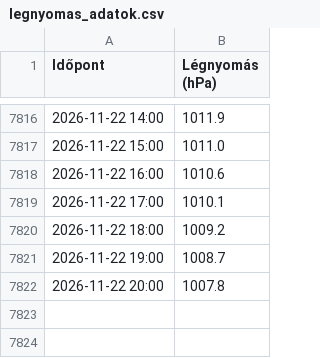
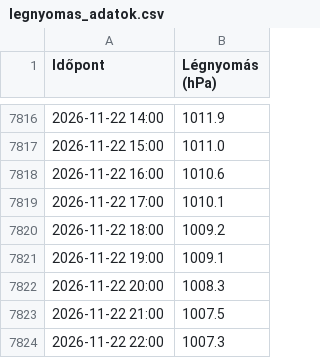
Before and after one commit to vsomosi/tisza_scraper, a CSV file: legnyomas_adatok.csv, drawn as a sheet; only a part is shown, gaps mark what is left out.

```diff
--- a/legnyomas_adatok.csv
+++ b/legnyomas_adatok.csv
@@ -7820,3 +7820,5 @@
 2026-11-22 18:00;1009.2
-2026-11-22 19:00;1008.7
-2026-11-22 20:00;1007.8
+2026-11-22 19:00;1009.1
+2026-11-22 20:00;1008.3
+2026-11-22 21:00;1007.5
+2026-11-22 22:00;1007.3
```
